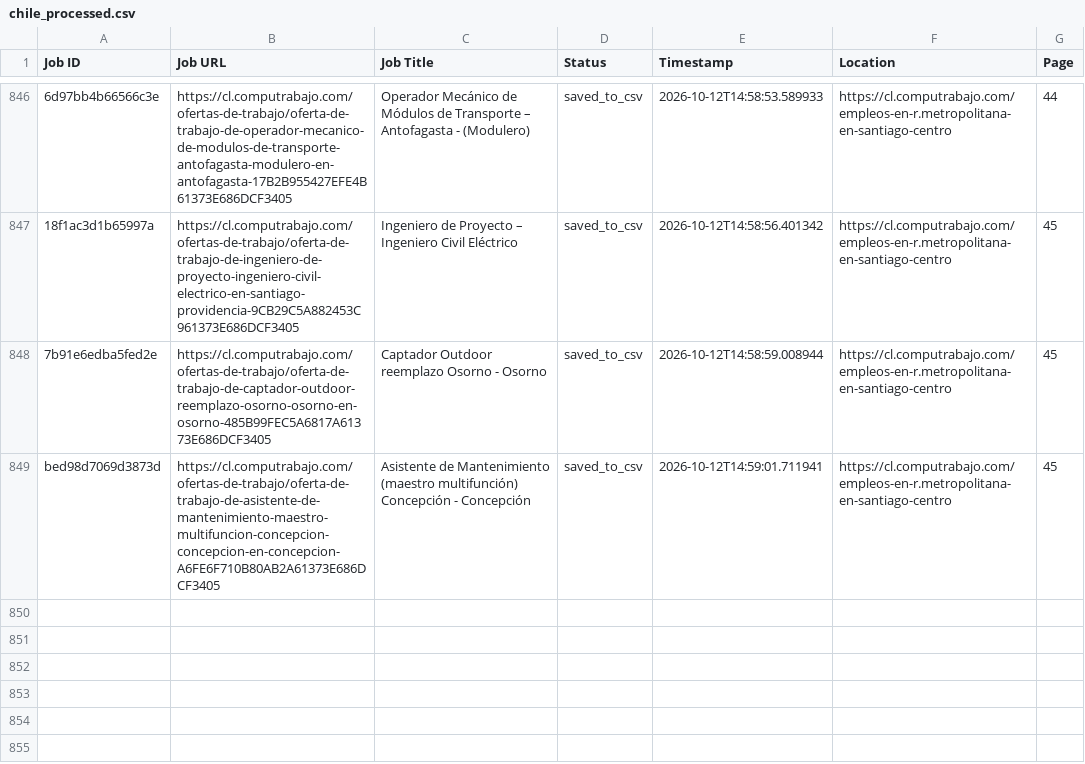
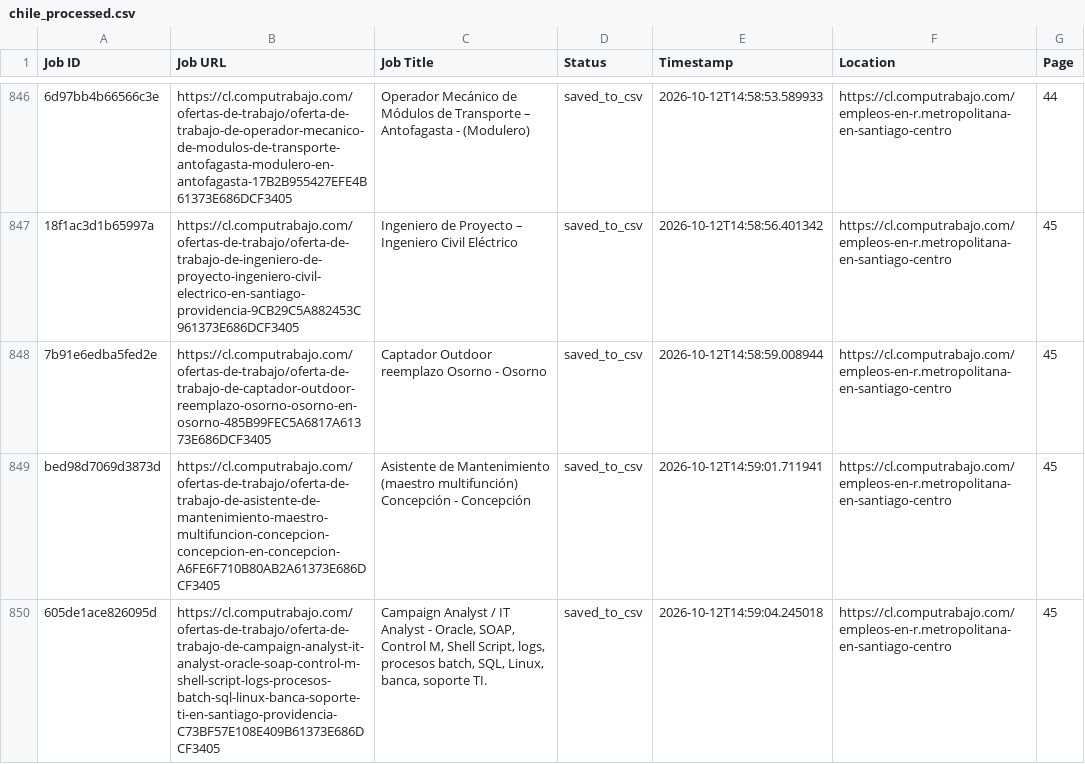
Before and after one commit to liliankason/computrabajo_chile_scraper, a CSV file: chile_processed.csv, drawn as a sheet; only a part is shown, gaps mark what is left out; the diff names each change by its address in the sheet, - before the commit and + after, or states it on an @@ line.

```diff
--- a/chile_processed.csv
+++ b/chile_processed.csv
+row 850: 605de1ace826095d | https://cl.computrabajo.com/ofertas-de-trabajo/oferta-de-trabajo-de-campaign-analyst-it-analyst-oracle-soap-control-m-shell-script-logs-procesos-batch-sql-linux-banca-soporte-ti-en-santiago-providencia-C73BF57E108E409B61373E686DCF3405 | Campaign Analyst / IT Analyst - Oracle, SOAP, Control M, Shell Script, logs, procesos batch, SQL, Linux, banca, soporte TI. | saved_to_csv | 2026-10-12T14:59:04.245018 | https://cl.computrabajo.com/empleos-en-r.metropolitana-en-santiago-centro | 45
```
Also changed, not shown: 2 other files.
